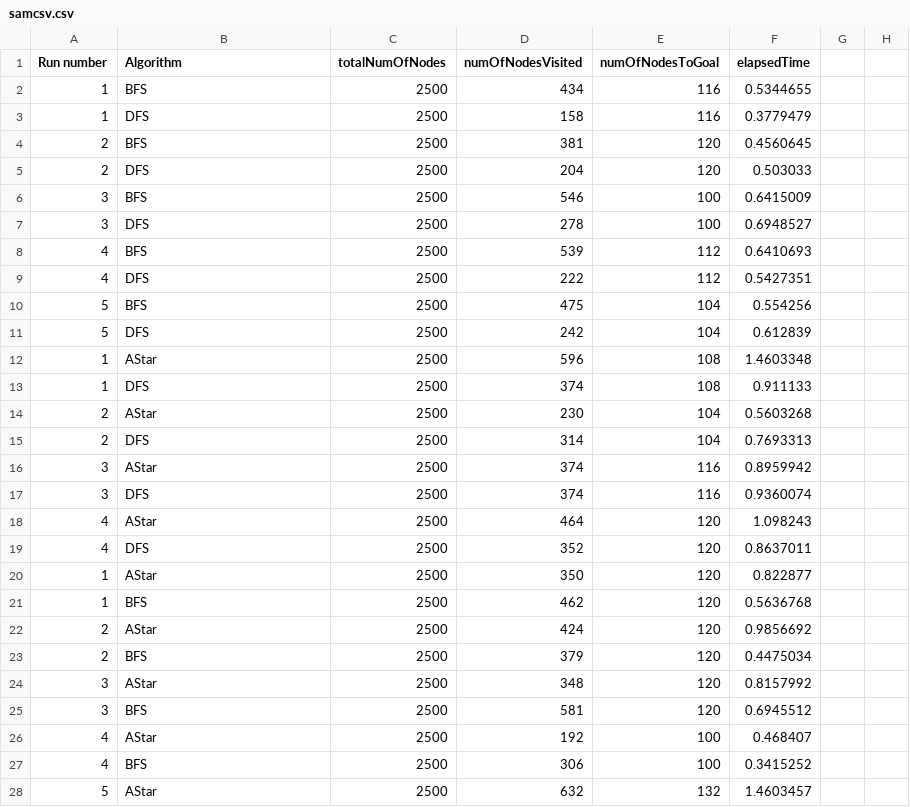
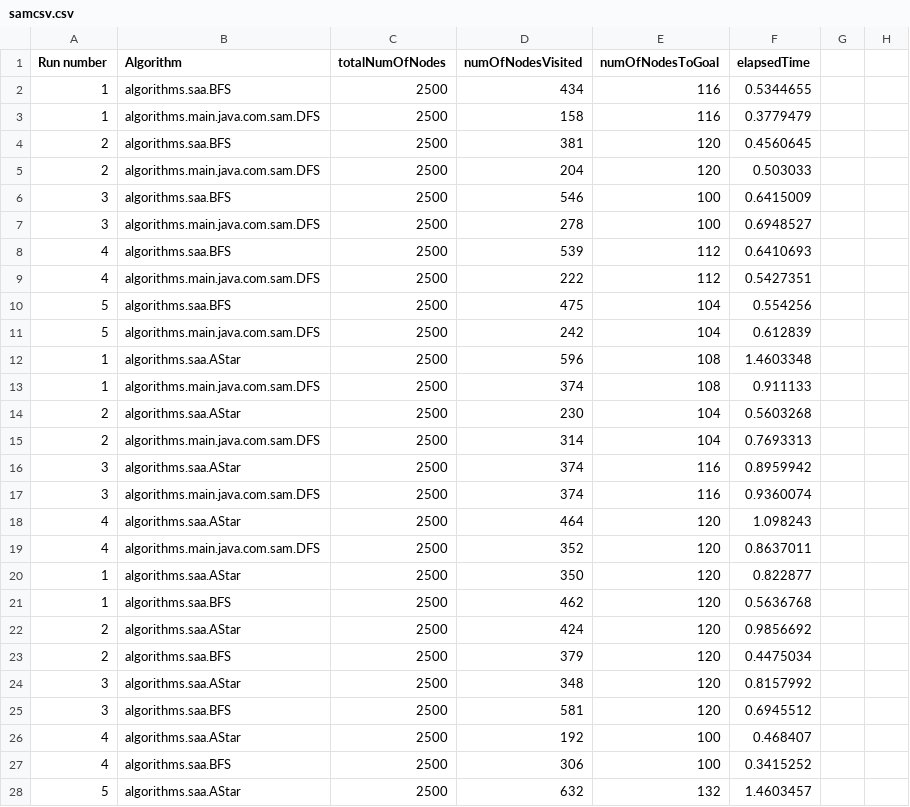
Before and after one commit to powerpuffy/ce301-Visualising-Pathfinding-Algorithms, a CSV file: samcsv.csv, drawn as a sheet; only a part is shown; the diff covers the shown part only.

```diff
--- a/samcsv.csv
+++ b/samcsv.csv
@@ -1,28 +1,28 @@
 Run number, Algorithm, totalNumOfNodes, numOfNodesVisited, numOfNodesToGoal, elapsedTime
-1,BFS,2500,434,116,0.5344655
-1,DFS,2500,158,116,0.3779479
-2,BFS,2500,381,120,0.4560645
-2,DFS,2500,204,120,0.503033
-3,BFS,2500,546,100,0.6415009
-3,DFS,2500,278,100,0.6948527
-4,BFS,2500,539,112,0.6410693
-4,DFS,2500,222,112,0.5427351
-5,BFS,2500,475,104,0.554256
-5,DFS,2500,242,104,0.612839
-1,AStar,2500,596,108,1.4603348
-1,DFS,2500,374,108,0.911133
-2,AStar,2500,230,104,0.5603268
-2,DFS,2500,314,104,0.7693313
-3,AStar,2500,374,116,0.8959942
-3,DFS,2500,374,116,0.9360074
-4,AStar,2500,464,120,1.098243
-4,DFS,2500,352,120,0.8637011
-1,AStar,2500,350,120,0.822877
-1,BFS,2500,462,120,0.5636768
-2,AStar,2500,424,120,0.9856692
-2,BFS,2500,379,120,0.4475034
-3,AStar,2500,348,120,0.8157992
-3,BFS,2500,581,120,0.6945512
-4,AStar,2500,192,100,0.468407
-4,BFS,2500,306,100,0.3415252
-5,AStar,2500,632,132,1.4603457
+1,algorithms.saa.BFS,2500,434,116,0.5344655
+1,algorithms.main.java.com.sam.DFS,2500,158,116,0.3779479
+2,algorithms.saa.BFS,2500,381,120,0.4560645
+2,algorithms.main.java.com.sam.DFS,2500,204,120,0.503033
+3,algorithms.saa.BFS,2500,546,100,0.6415009
+3,algorithms.main.java.com.sam.DFS,2500,278,100,0.6948527
+4,algorithms.saa.BFS,2500,539,112,0.6410693
+4,algorithms.main.java.com.sam.DFS,2500,222,112,0.5427351
+5,algorithms.saa.BFS,2500,475,104,0.554256
+5,algorithms.main.java.com.sam.DFS,2500,242,104,0.612839
+1,algorithms.saa.AStar,2500,596,108,1.4603348
+1,algorithms.main.java.com.sam.DFS,2500,374,108,0.911133
+2,algorithms.saa.AStar,2500,230,104,0.5603268
+2,algorithms.main.java.com.sam.DFS,2500,314,104,0.7693313
+3,algorithms.saa.AStar,2500,374,116,0.8959942
+3,algorithms.main.java.com.sam.DFS,2500,374,116,0.9360074
+4,algorithms.saa.AStar,2500,464,120,1.098243
+4,algorithms.main.java.com.sam.DFS,2500,352,120,0.8637011
+1,algorithms.saa.AStar,2500,350,120,0.822877
+1,algorithms.saa.BFS,2500,462,120,0.5636768
+2,algorithms.saa.AStar,2500,424,120,0.9856692
+2,algorithms.saa.BFS,2500,379,120,0.4475034
+3,algorithms.saa.AStar,2500,348,120,0.8157992
+3,algorithms.saa.BFS,2500,581,120,0.6945512
+4,algorithms.saa.AStar,2500,192,100,0.468407
+4,algorithms.saa.BFS,2500,306,100,0.3415252
+5,algorithms.saa.AStar,2500,632,132,1.4603457
```
Also changed, not shown: 163 edited cells elsewhere in this file, 33 other files.
